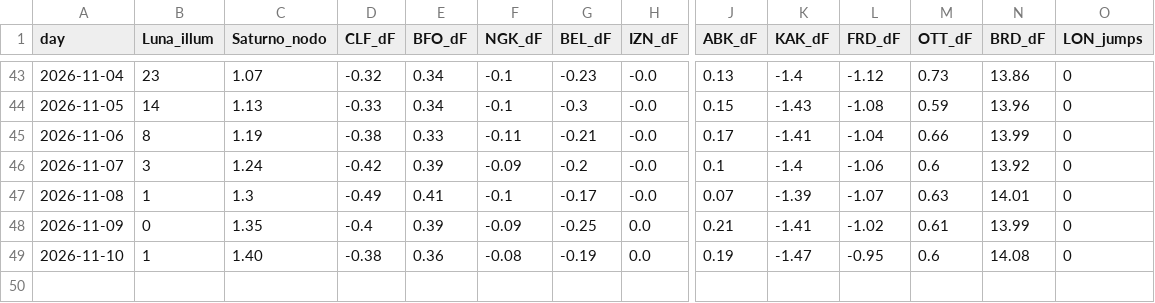
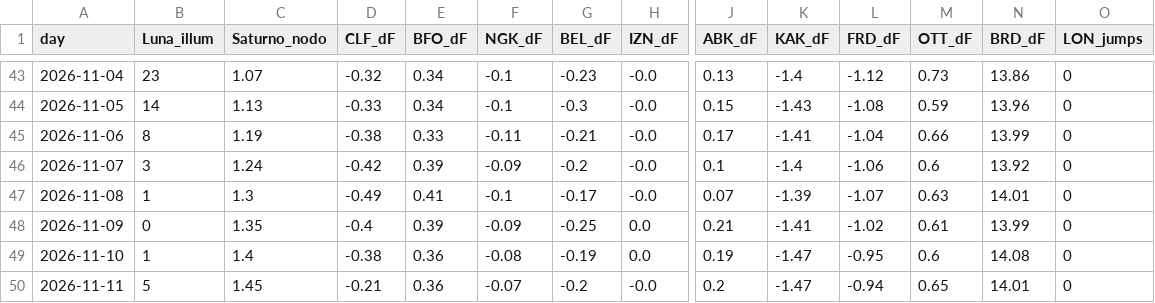
Before and after one commit to lake-dot/SDSky33038, a CSV file: data/days/SKY_REGISTRO.csv, drawn as a sheet; only a part is shown, gaps mark what is left out; rows hold the shown columns only; the diff names each change by its address in the sheet, - before the commit and + after, or states it on an @@ line.

```diff
--- a/data/days/SKY_REGISTRO.csv
+++ b/data/days/SKY_REGISTRO.csv
-C49 (Saturno_nodo): 1.40
+C49 (Saturno_nodo): 1.4
+row 50: 2026-11-11 | 5 | 1.45 | -0.21 | 0.36 | -0.07 | -0.2 | -0.0 | 0.2 | -1.47 | -0.94 | 0.65 | 14.01 | 0
```
Also changed, not shown: data/days/SKY_EVENTI.csv, data/days/SKY_MARKER.csv, 9 other files.
